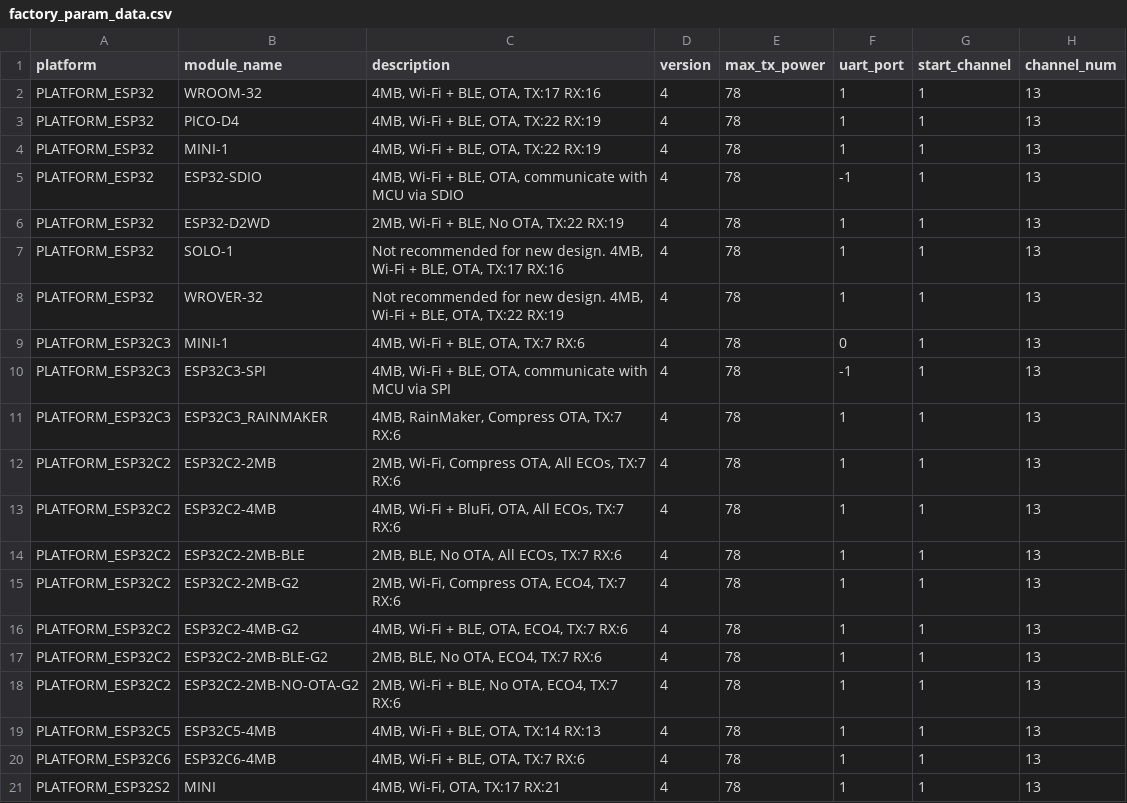
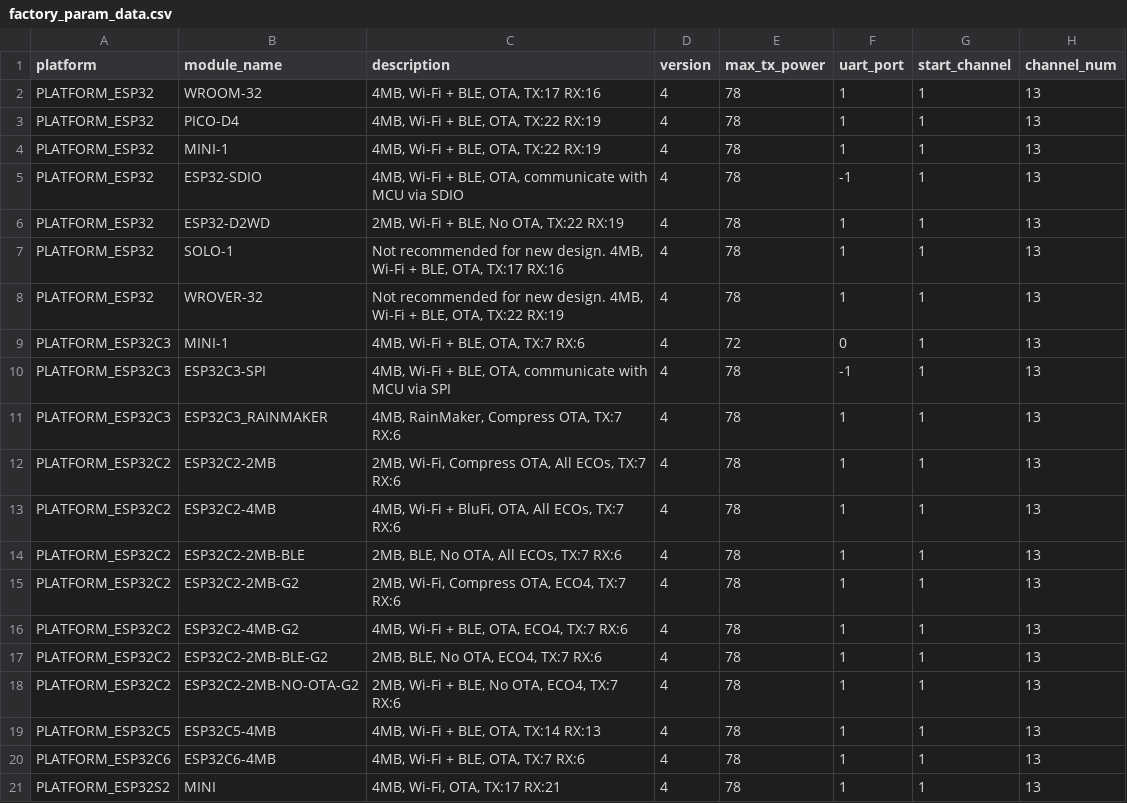
Before and after one commit to espressif/esp-at, a CSV file: components/customized_partitions/raw_data/factory_param/factory_param_data.csv, drawn as a sheet; only a part is shown; the diff names each change by its address in the sheet, - before the commit and + after, or states it on an @@ line.

```diff
--- a/components/customized_partitions/raw_data/factory_param/factory_param_data.csv
+++ b/components/customized_partitions/raw_data/factory_param/factory_param_data.csv
-E9 (max_tx_power): 78
+E9 (max_tx_power): 72
```
Also changed, not shown: 2 other files.
